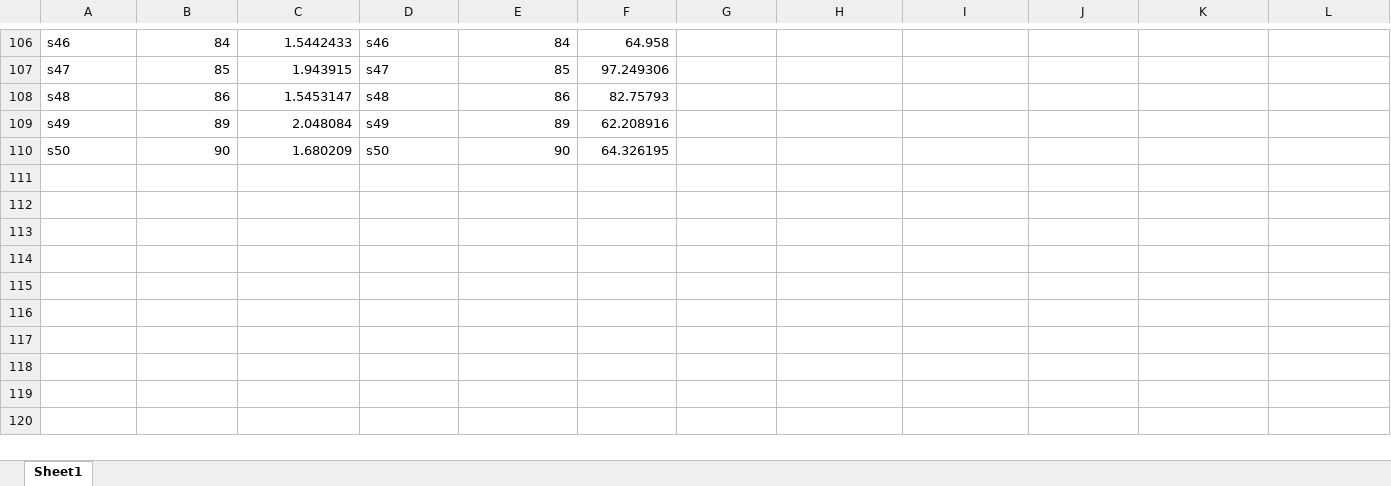
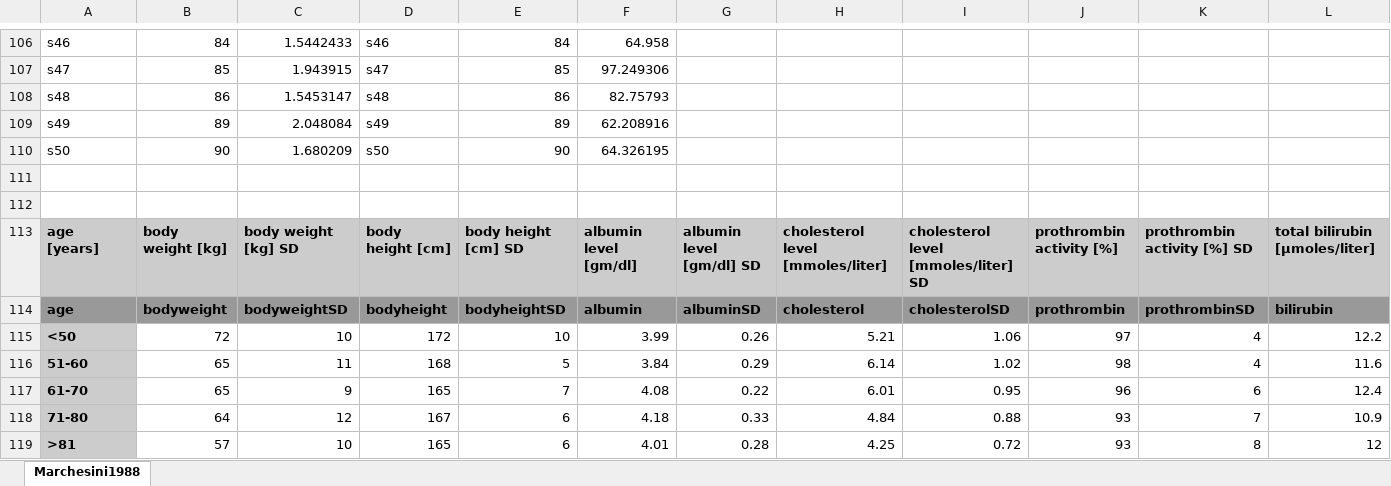
Before and after one commit to jingyayeah/multiscale-galactose, an Excel workbook: experimental_data/GEC_aging/Marchesini1988.xlsx, sheet Marchesini1988, drawn as a sheet; only a part is shown, gaps mark what is left out; values as stored, in another font and other column widths than the file's, no borders; charts and pictures not drawn; rows hold the shown columns only; the diff names each change by its address in the sheet, - before the commit and + after, or states it on an @@ line.

Commit message:
Marchesini1988 Tables digitized

```diff
--- a/experimental_data/GEC_aging/Marchesini1988.xlsx (sheet Marchesini1988)
+++ b/experimental_data/GEC_aging/Marchesini1988.xlsx (sheet Marchesini1988)
-sheet tab: Sheet1
+sheet tab: Marchesini1988
+row 111: (empty)
+row 112: (empty)
+row 113: age [years] | body weight [kg] | body weight [kg] SD | body height [cm] | body height [cm] SD | albumin level [gm/dl] | albumin level [gm/dl] SD | cholesterol level [mmoles/liter] | cholesterol level [mmoles/liter] SD | prothrombin activity [%] | prothrombin activity [%] SD | total bilirubin [µmoles/liter]
+row 114: age | bodyweight | bodyweightSD | bodyheight | bodyheightSD | albumin | albuminSD | cholesterol | cholesterolSD | prothrombin | prothrombinSD | bilirubin
+row 115: <50 | 72 | 10 | 172 | 10 | 3.99 | 0.26 | 5.21 | 1.06 | 97 | 4 | 12.2
+row 116: 51-60 | 65 | 11 | 168 | 5 | 3.84 | 0.29 | 6.14 | 1.02 | 98 | 4 | 11.6
+row 117: 61-70 | 65 | 9 | 165 | 7 | 4.08 | 0.22 | 6.01 | 0.95 | 96 | 6 | 12.4
+row 118: 71-80 | 64 | 12 | 167 | 6 | 4.18 | 0.33 | 4.84 | 0.88 | 93 | 7 | 10.9
+row 119: >81 | 57 | 10 | 165 | 6 | 4.01 | 0.28 | 4.25 | 0.72 | 93 | 8 | 12
```
Also changed, not shown: charts or pictures, 2 other files.
